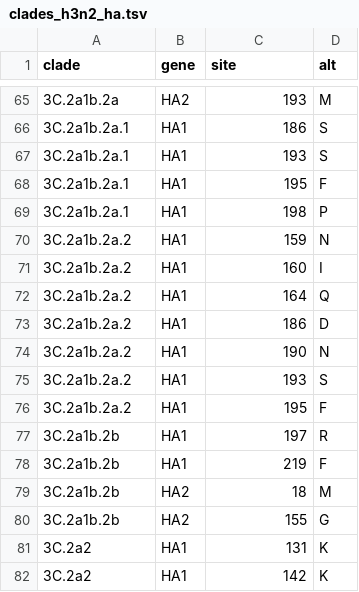
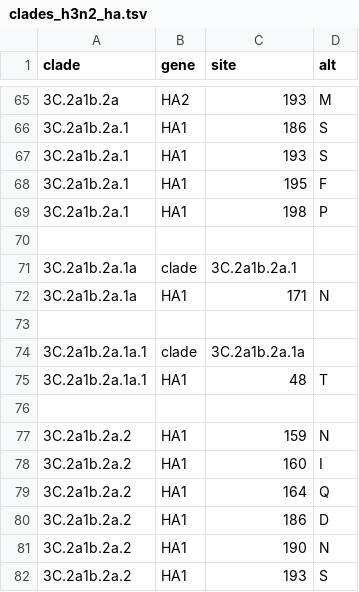
Before and after one commit to nextstrain/seasonal-flu, a TSV file: config/clades_h3n2_ha.tsv, drawn as a sheet; only a part is shown, gaps mark what is left out; the shorter side is filled out with more unchanged rows; the diff covers the shown part only.

Commit message:
update clades

```diff
--- a/config/clades_h3n2_ha.tsv
+++ b/config/clades_h3n2_ha.tsv
@@ -69,2 +69,9 @@ clade	gene	site	alt
 3C.2a1b.2a.1	HA1	198	P
+
+3C.2a1b.2a.1a	clade	3C.2a1b.2a.1
+3C.2a1b.2a.1a	HA1	171	N
+
+3C.2a1b.2a.1a.1	clade	3C.2a1b.2a.1a
+3C.2a1b.2a.1a.1	HA1	48	T
+
 3C.2a1b.2a.2	HA1	159	N
```
Also changed, not shown: 46 added rows elsewhere in this file, config/clades_h1n1pdm_ha.tsv.
